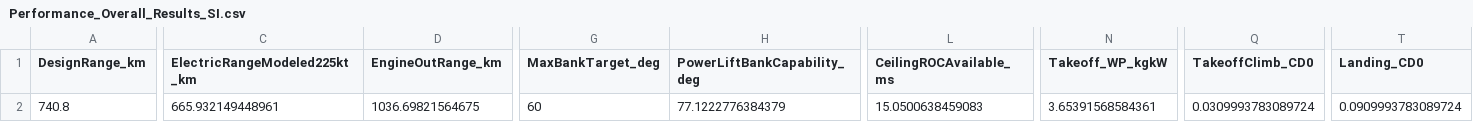
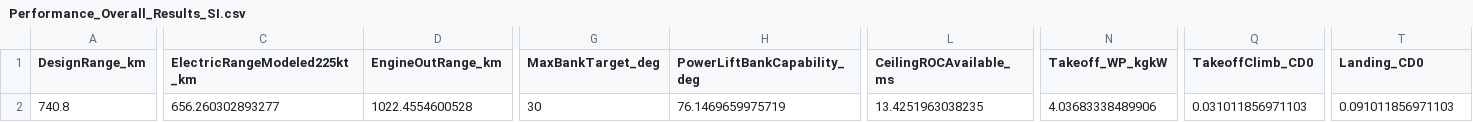
Before and after one commit to angeete08/Aero481_Team1, a CSV file: Performance_Overall_Results_SI.csv, drawn as a sheet; only a part is shown, gaps mark what is left out; the diff covers the shown part only; the diff names each change by its address in the sheet, - before the commit and + after, or states it on an @@ line.

```diff
--- a/Performance_Overall_Results_SI.csv
+++ b/Performance_Overall_Results_SI.csv
-C2 (ElectricRangeModeled225kt_km): 665.932149448961
+C2 (ElectricRangeModeled225kt_km): 656.260302893277
-D2 (EngineOutRange_km): 1036.69821564675
+D2 (EngineOutRange_km): 1022.4554600528
-G2 (MaxBankTarget_deg): 60
+G2 (MaxBankTarget_deg): 30
-H2 (PowerLiftBankCapability_deg): 77.1222776384379
+H2 (PowerLiftBankCapability_deg): 76.1469659975719
-L2 (CeilingROCAvailable_ms): 15.0500638459083
+L2 (CeilingROCAvailable_ms): 13.4251963038235
-N2 (Takeoff_WP_kgkW): 3.65391568584361
+N2 (Takeoff_WP_kgkW): 4.03683338489906
-Q2 (TakeoffClimb_CD0): 0.0309993783089724
+Q2 (TakeoffClimb_CD0): 0.031011856971103
-T2 (Landing_CD0): 0.0909993783089724
+T2 (Landing_CD0): 0.091011856971103
```
Also changed, not shown: 4 edited cells elsewhere in this file, AE481_PS_Selected_Design.csv, 7 other files.
